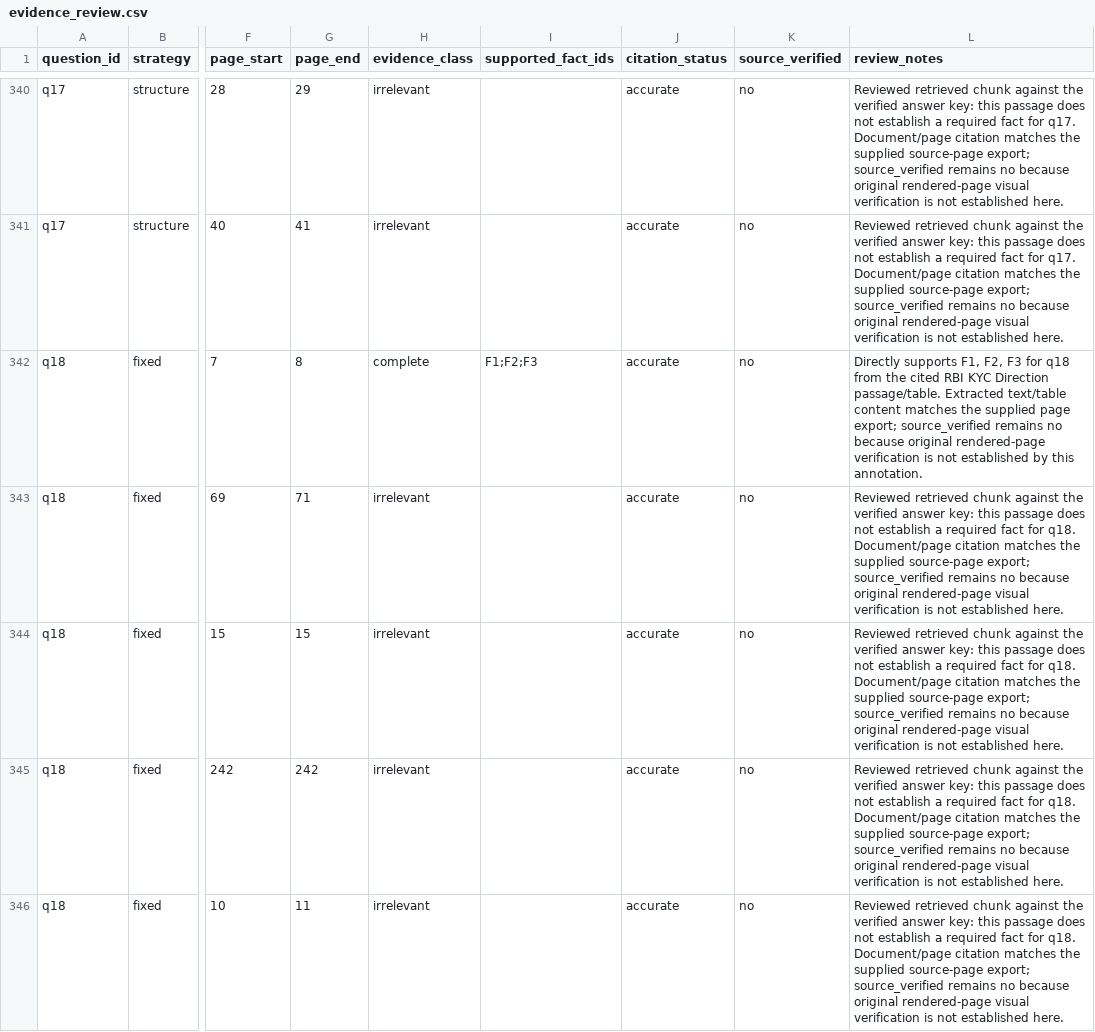
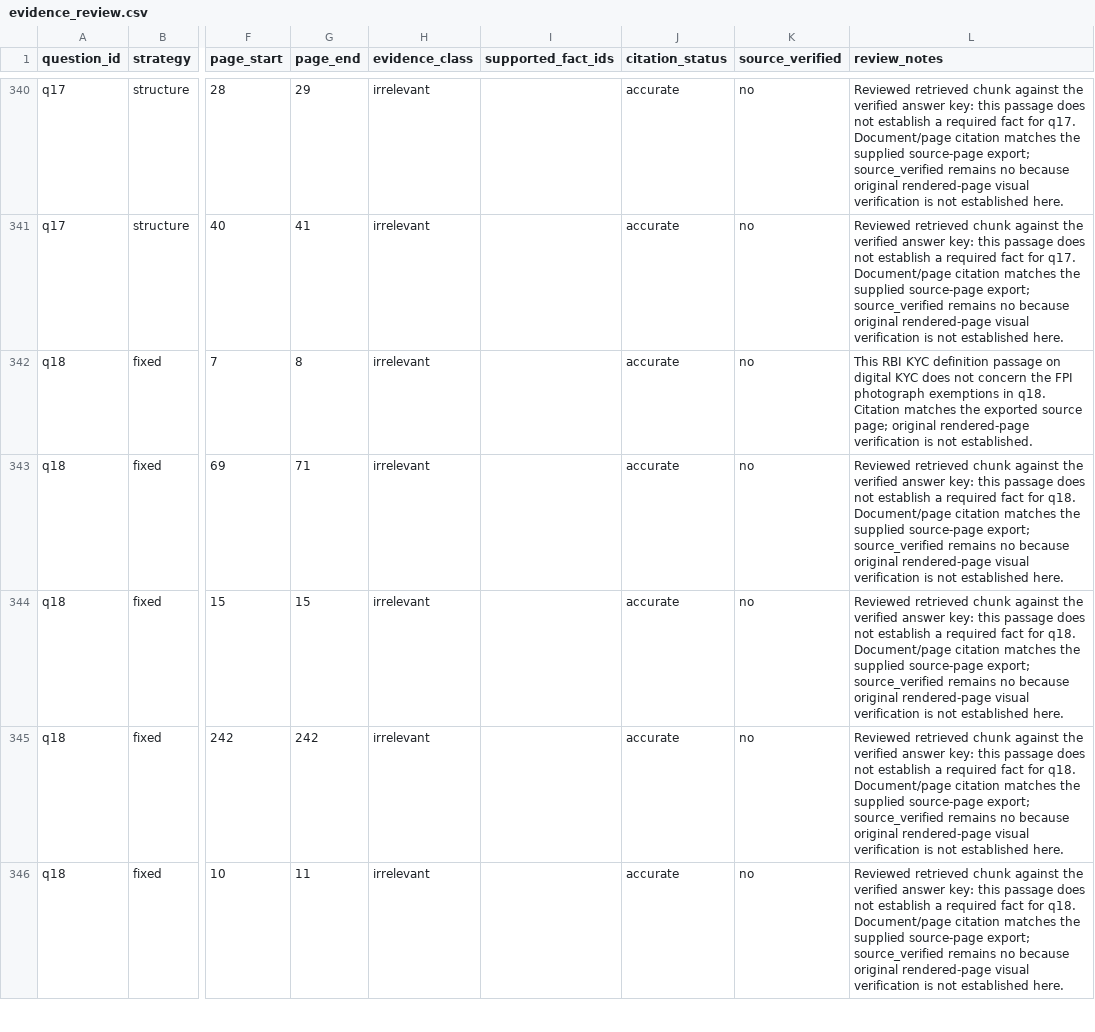
Before and after one commit to Aloy17/Policy-Lens, a CSV file: eval/task3/evidence_review.csv, drawn as a sheet; only a part is shown, gaps mark what is left out; the diff names each change by its address in the sheet, - before the commit and + after, or states it on an @@ line.

Commit message:
Correct Task 3 q18 evidence classification

```diff
--- a/eval/task3/evidence_review.csv
+++ b/eval/task3/evidence_review.csv
-H342 (evidence_class): complete
+H342 (evidence_class): irrelevant
-I342 (supported_fact_ids): F1;F2;F3
+I342 (supported_fact_ids): (empty)
-L342 (review_notes): Directly supports F1, F2, F3 for q18 from the cited RBI KYC Direction passage/table. Extracted text/table content matches the supplied page export; source_verified remains no because original rendered-page verification is not established by this annotation.
+L342 (review_notes): This RBI KYC definition passage on digital KYC does not concern the FPI photograph exemptions in q18. Citation matches the exported source page; original rendered-page verification is not established.
```
